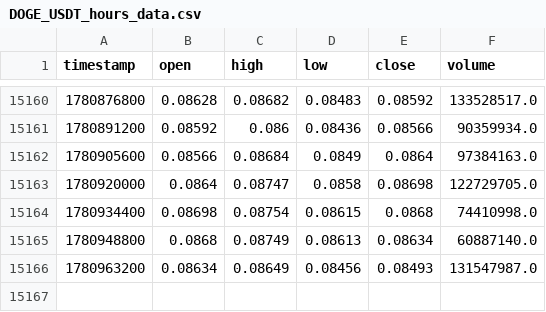
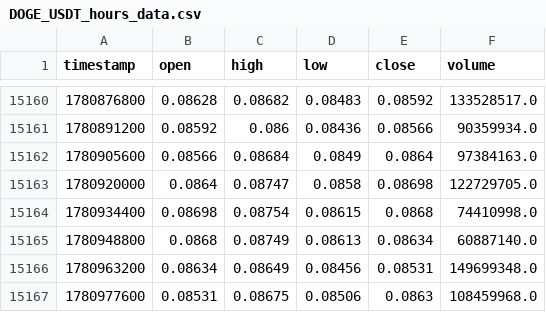
Before and after one commit to lovelori/tradesig, a CSV file: data_cache/DOGE_USDT_hours_data.csv, drawn as a sheet; only a part is shown, gaps mark what is left out.

```diff
--- a/data_cache/DOGE_USDT_hours_data.csv
+++ b/data_cache/DOGE_USDT_hours_data.csv
@@ -15165,2 +15165,3 @@ timestamp,open,high,low,close,volume
 1780948800,0.0868,0.08749,0.08613,0.08634,60887140.0
-1780963200,0.08634,0.08649,0.08456,0.08493,131547987.0
+1780963200,0.08634,0.08649,0.08456,0.08531,149699348.0
+1780977600,0.08531,0.08675,0.08506,0.0863,108459968.0
```
Also changed, not shown: data_cache/LINK_USDT_hours_data.csv, data_cache/LTC_USDT_hours_data.csv.
